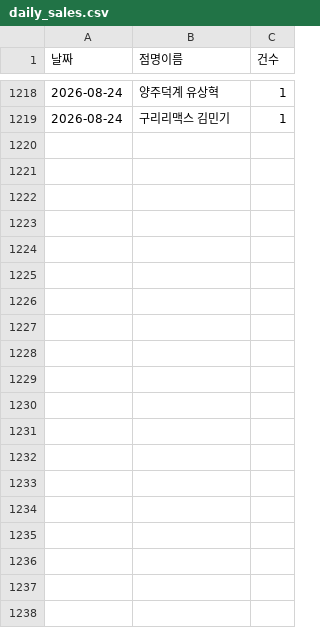
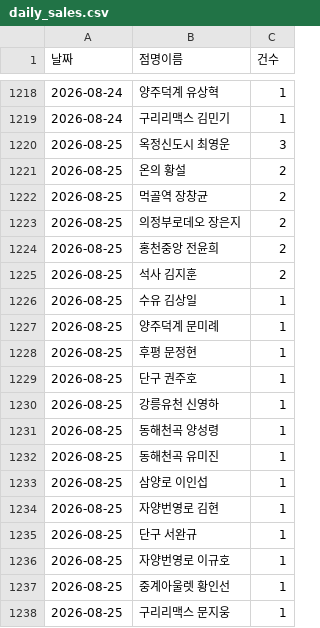
Before and after one commit to khbae0101/GD_opening_bot, a CSV file: data/daily_sales.csv, drawn as a sheet; only a part is shown, gaps mark what is left out; the diff covers the shown part only; the diff names each change by its address in the sheet, - before the commit and + after, or states it on an @@ line.

```diff
--- a/data/daily_sales.csv
+++ b/data/daily_sales.csv
+row 1220: 2026-08-25 | 옥정신도시 최영운 | 3
+row 1221: 2026-08-25 | 온의 황설 | 2
+row 1222: 2026-08-25 | 먹골역 장창균 | 2
+row 1223: 2026-08-25 | 의정부로데오 장은지 | 2
+row 1224: 2026-08-25 | 홍천중앙 전윤희 | 2
+row 1225: 2026-08-25 | 석사 김지훈 | 2
+row 1226: 2026-08-25 | 수유 김상일 | 1
+row 1227: 2026-08-25 | 양주덕계 문미례 | 1
+row 1228: 2026-08-25 | 후평 문정현 | 1
+row 1229: 2026-08-25 | 단구 권주호 | 1
+row 1230: 2026-08-25 | 강릉유천 신영하 | 1
+row 1231: 2026-08-25 | 동해천곡 양성령 | 1
+row 1232: 2026-08-25 | 동해천곡 유미진 | 1
+row 1233: 2026-08-25 | 삼양로 이인섭 | 1
+row 1234: 2026-08-25 | 자양번영로 김현 | 1
+row 1235: 2026-08-25 | 단구 서완규 | 1
+row 1236: 2026-08-25 | 자양번영로 이규호 | 1
+row 1237: 2026-08-25 | 중계아울렛 황인선 | 1
+row 1238: 2026-08-25 | 구리리맥스 문지웅 | 1
```
Also changed, not shown: 14 added rows elsewhere in this file, data/award_results.csv.
